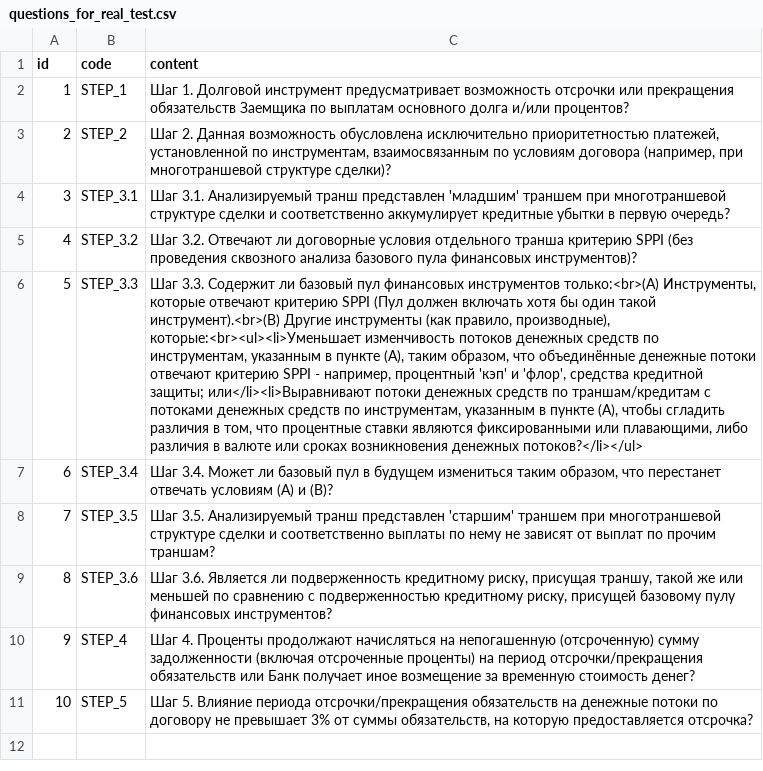
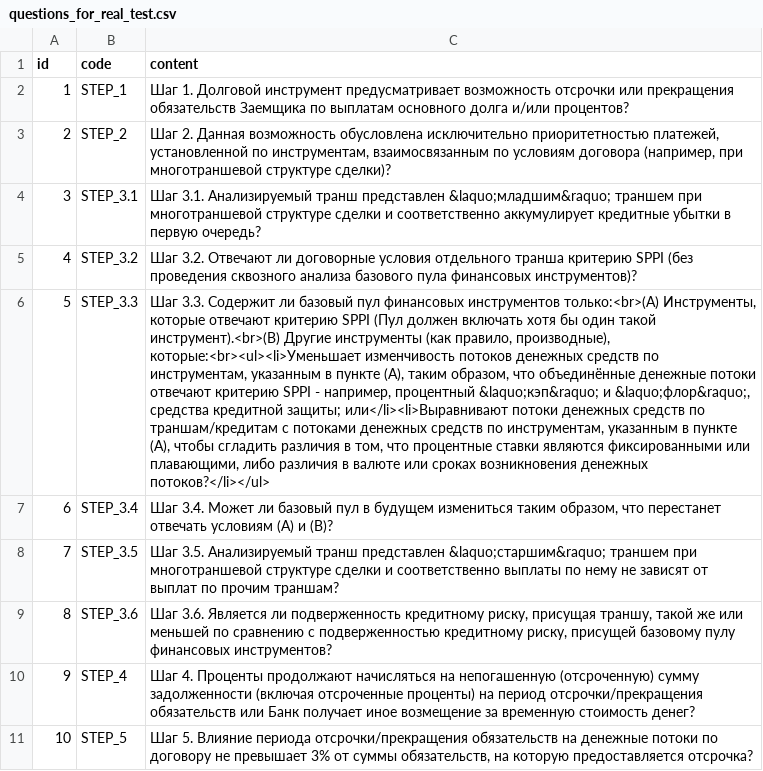
Before and after one commit to alander1984/sppi, a CSV file: src/main/resources/db/data/questions_for_real_test.csv, drawn as a sheet; the diff names each change by its address in the sheet, - before the commit and + after, or states it on an @@ line.

Commit message:
added Guillemets quotation marks

```diff
--- a/src/main/resources/db/data/questions_for_real_test.csv
+++ b/src/main/resources/db/data/questions_for_real_test.csv
-C4 (content): …транш представлен 'младшим' траншем при…
+C4 (content): …транш представлен &laquo;младшим&raquo; траншем при…
-C6 (content): …например, процентный 'кэп' и 'флор', средства кредитной…
+C6 (content): …например, процентный &laquo;кэп&raquo; и &laquo;флор&raquo;, средства кредитной…
-C8 (content): …транш представлен 'старшим' траншем при…
+C8 (content): …транш представлен &laquo;старшим&raquo; траншем при…
```
